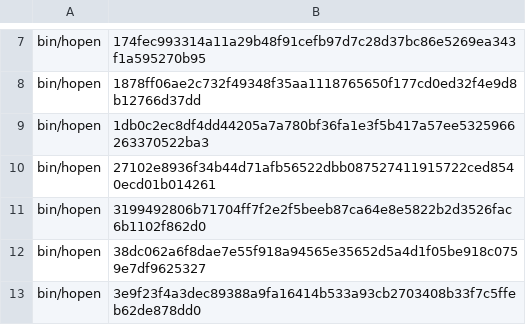
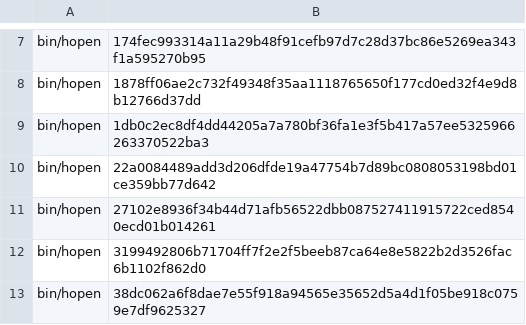
Before and after one commit to MussaCharles/herdspace, a TSV file: bootstrap/known-hashes.tsv, drawn as a sheet; only a part is shown, gaps mark what is left out; the shorter side is filled out with more unchanged rows.

```diff
--- a/bootstrap/known-hashes.tsv
+++ b/bootstrap/known-hashes.tsv
@@ -9,2 +9,3 @@ bin/hopen	1878ff06ae2c732f49348f35aa1118765650f177cd0ed32f4e9d8b12766d37dd
 bin/hopen	1db0c2ec8df4dd44205a7a780bf36fa1e3f5b417a57ee5325966263370522ba3
+bin/hopen	22a0084489add3d206dfde19a47754b7d89bc0808053198bd01ce359bb77d642
 bin/hopen	27102e8936f34b44d71afb56522dbb087527411915722ced8540ecd01b014261
```
